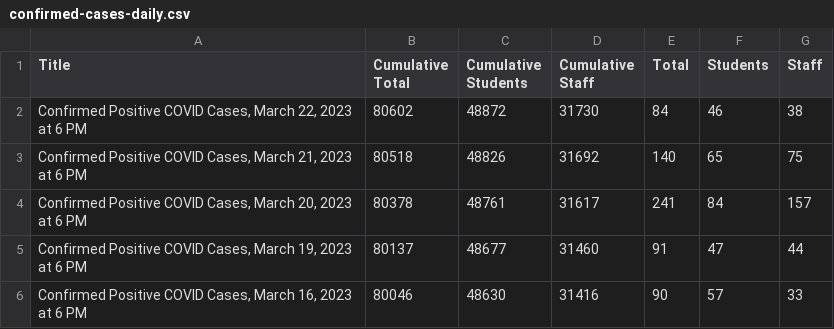
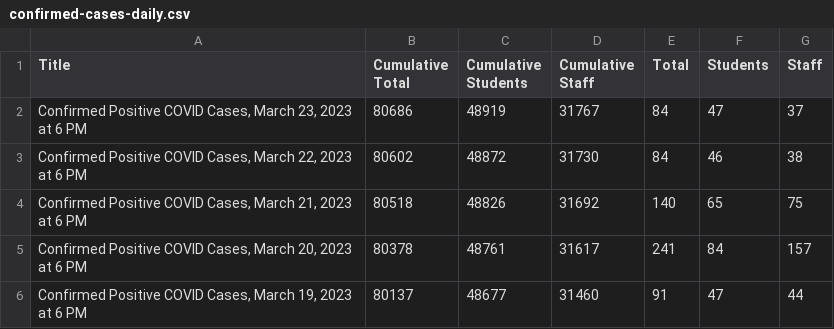
Before and after one commit to pressnyc/nyc-doe-covid-interventions, a CSV file: csv/confirmed-cases-daily.csv, drawn as a sheet; only a part is shown; the shorter side is filled out with more unchanged rows.

```diff
--- a/csv/confirmed-cases-daily.csv
+++ b/csv/confirmed-cases-daily.csv
@@ -1,2 +1,3 @@
 Title,Cumulative Total,Cumulative Students,Cumulative Staff,Total,Students,Staff
+"Confirmed Positive COVID Cases, March 23, 2023 at 6 PM",80686,48919,31767,84,47,37
 "Confirmed Positive COVID Cases, March 22, 2023 at 6 PM",80602,48872,31730,84,46,38
```
Also changed, not shown: csv/actions-charter.csv, csv/actions.csv, 1 other file.
